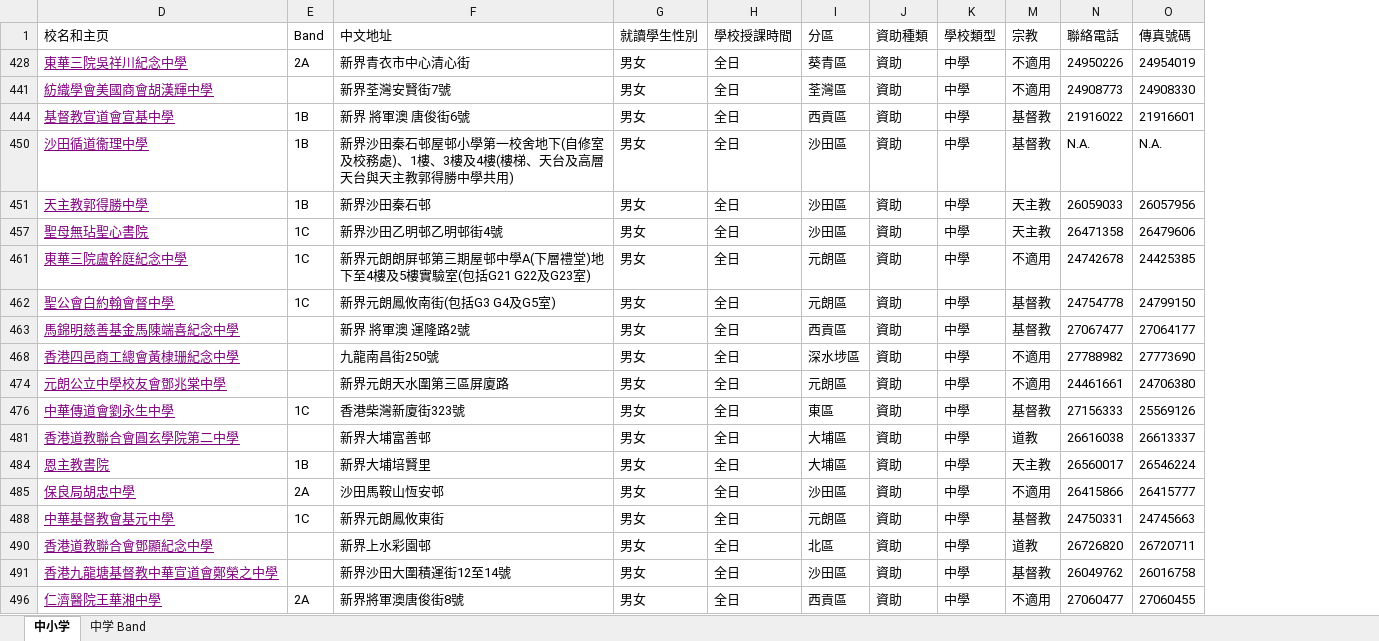
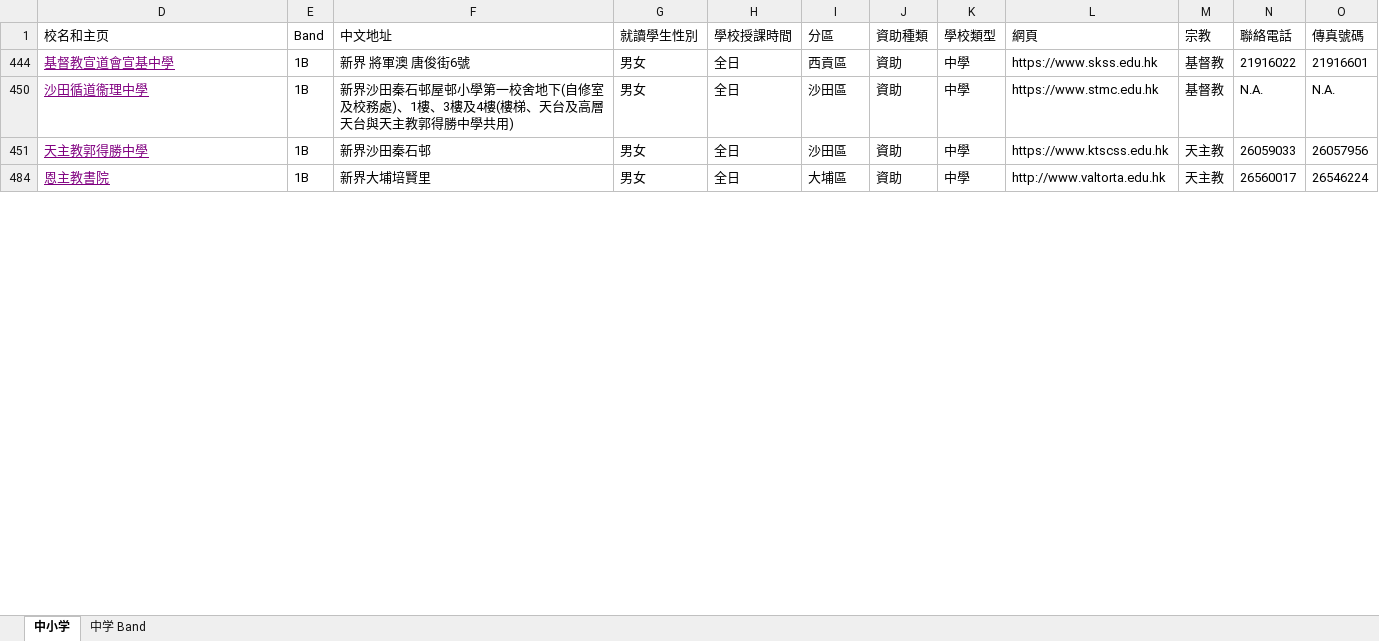
Before and after one commit to LeSonicDev/context, an Excel workbook: 笔记仓库/香港学校/全港学校列表.xlsx, sheet 中小学, drawn as a sheet; only a part is shown; values as stored, in another font and other column widths than the file's, no borders; removed rows and columns are numbered as before the commit, all else as after; the diff covers the shown part only; the diff names each change by its address in the sheet, - before the commit and + after, or states it on an @@ line.

```diff
--- a/笔记仓库/香港学校/全港学校列表.xlsx (sheet 中小学)
+++ b/笔记仓库/香港学校/全港学校列表.xlsx (sheet 中小学)
@@ column L (網頁) unhidden, rows 444-484: https://www.skss.edu.hk | https://www.stmc.edu.hk | https://www.ktscss.edu.hk | http://www.valtorta.edu.hk @@
-row 428: 東華三院吳祥川紀念中學 | 2A | 新界青衣市中心清心街 | 男女 | 全日 | 葵青區 | 資助 | 中學 | 不適用 | 24950226 | 24954019
-row 441: 紡織學會美國商會胡漢輝中學 |  | 新界荃灣安賢街7號 | 男女 | 全日 | 荃灣區 | 資助 | 中學 | 不適用 | 24908773 | 24908330
-row 457: 聖母無玷聖心書院 | 1C | 新界沙田乙明邨乙明邨街4號 | 男女 | 全日 | 沙田區 | 資助 | 中學 | 天主教 | 26471358 | 26479606
-row 461: 東華三院盧幹庭紀念中學 | 1C | 新界元朗朗屏邨第三期屋邨中學A(下層禮堂)地下至4樓及5樓實驗室(包括G21 G22及G23室) | 男女 | 全日 | 元朗區 | 資助 | 中學 | 不適用 | 24742678 | 24425385
-row 462: 聖公會白約翰會督中學 | 1C | 新界元朗鳳攸南街(包括G3 G4及G5室) | 男女 | 全日 | 元朗區 | 資助 | 中學 | 基督教 | 24754778 | 24799150
-row 463: 馬錦明慈善基金馬陳端喜紀念中學 |  | 新界 將軍澳 運隆路2號 | 男女 | 全日 | 西貢區 | 資助 | 中學 | 基督教 | 27067477 | 27064177
-row 468: 香港四邑商工總會黃棣珊紀念中學 |  | 九龍南昌街250號 | 男女 | 全日 | 深水埗區 | 資助 | 中學 | 不適用 | 27788982 | 27773690
-row 474: 元朗公立中學校友會鄧兆棠中學 |  | 新界元朗天水圍第三區屏廈路 | 男女 | 全日 | 元朗區 | 資助 | 中學 | 不適用 | 24461661 | 24706380
-row 476: 中華傳道會劉永生中學 | 1C | 香港柴灣新廈街323號 | 男女 | 全日 | 東區 | 資助 | 中學 | 基督教 | 27156333 | 25569126
-row 481: 香港道教聯合會圓玄學院第二中學 |  | 新界大埔富善邨 | 男女 | 全日 | 大埔區 | 資助 | 中學 | 道教 | 26616038 | 26613337
-row 485: 保良局胡忠中學 | 2A | 沙田馬鞍山恆安邨 | 男女 | 全日 | 沙田區 | 資助 | 中學 | 不適用 | 26415866 | 26415777
-row 488: 中華基督教會基元中學 | 1C | 新界元朗鳳攸東街 | 男女 | 全日 | 元朗區 | 資助 | 中學 | 基督教 | 24750331 | 24745663
-row 490: 香港道教聯合會鄧顯紀念中學 |  | 新界上水彩園邨 | 男女 | 全日 | 北區 | 資助 | 中學 | 道教 | 26726820 | 26720711
-row 491: 香港九龍塘基督教中華宣道會鄭榮之中學 |  | 新界沙田大圍積運街12至14號 | 男女 | 全日 | 沙田區 | 資助 | 中學 | 基督教 | 26049762 | 26016758
-row 496: 仁濟醫院王華湘中學 | 2A | 新界將軍澳唐俊街8號 | 男女 | 全日 | 西貢區 | 資助 | 中學 | 不適用 | 27060477 | 27060455
```
Also changed, not shown: 4 added rows, 97 removed rows and 6 edited cells elsewhere in this sheet, 14 other files.
